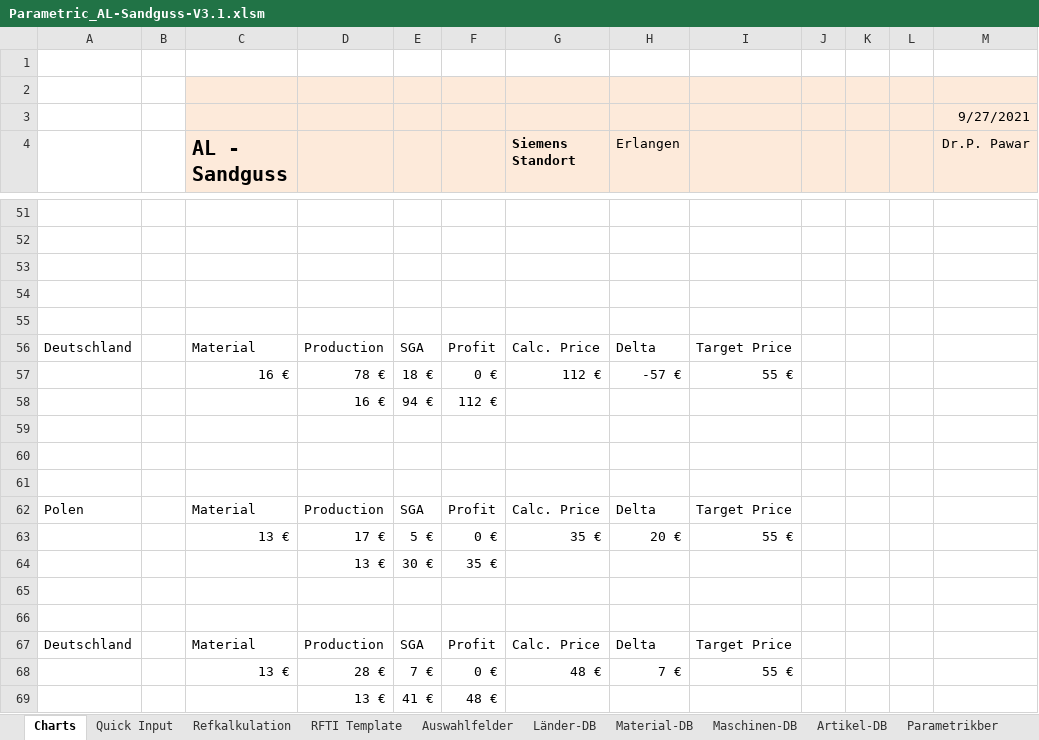
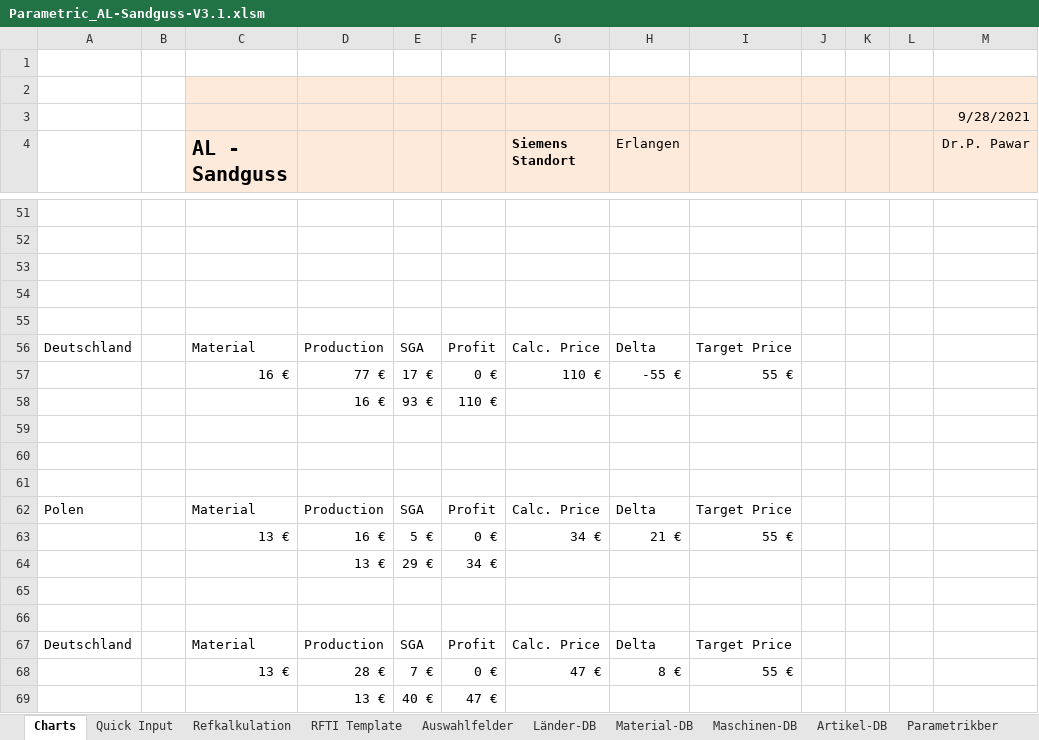
Before and after one commit to sd-ra/GussKalk, an Excel workbook: Excel/Parametric_AL-Sandguss-V3.1.xlsm, sheet Charts, drawn as a sheet; only a part is shown, gaps mark what is left out; values as stored, in another font and other column widths than the file's, no borders; charts and pictures not drawn; 2 other sheets too large or unreadable and not compared; removed rows and columns are numbered as before the commit, all else as after; the diff covers the shown part only; the diff names each change by its address in the sheet, - before the commit and + after, or states it on an @@ line.

```diff
--- a/Excel/Parametric_AL-Sandguss-V3.1.xlsm (sheet Charts)
+++ b/Excel/Parametric_AL-Sandguss-V3.1.xlsm (sheet Charts)
-M3 (Dr.P. Pawar): 9/27/2021
+M3 (Dr.P. Pawar): 9/28/2021
-row 57:  |  | 16 € | 78 € | 18 € | 0 € | 112 € | -57 € | 55 €
-row 58:  |  |  | 16 € | 94 € | 112 €
+row 57:  |  | 16 € | 77 € | 17 € | 0 € | 110 € | -55 € | 55 €
+row 58:  |  |  | 16 € | 93 € | 110 €
-D63: 17 €
+D63: 16 €
-G63 (Siemens Standort): 35 €
+G63 (Siemens Standort): 34 €
-H63 (Erlangen): 20 €
+H63 (Erlangen): 21 €
-row 64:  |  |  | 13 € | 30 € | 35 €
+row 64:  |  |  | 13 € | 29 € | 34 €
-G68 (Siemens Standort): 48 €
+G68 (Siemens Standort): 47 €
-H68 (Erlangen): 7 €
+H68 (Erlangen): 8 €
-row 69:  |  |  | 13 € | 41 € | 48 €
+row 69:  |  |  | 13 € | 40 € | 47 €
```
Also changed, not shown: 18 edited cells elsewhere in this sheet, sheet Refkalkulation, sheet Parametrikber, sheet Maschinen-DB, charts or pictures.
